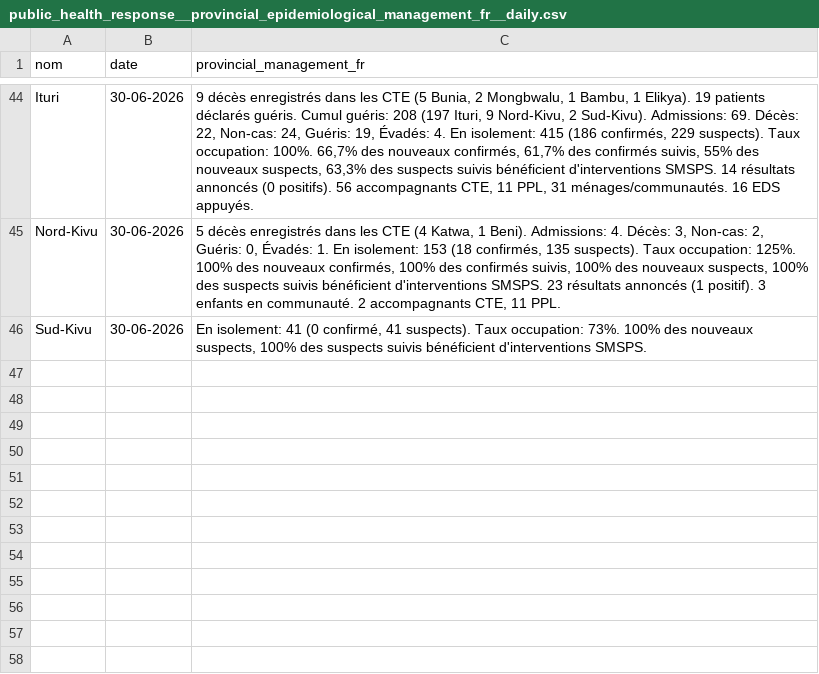
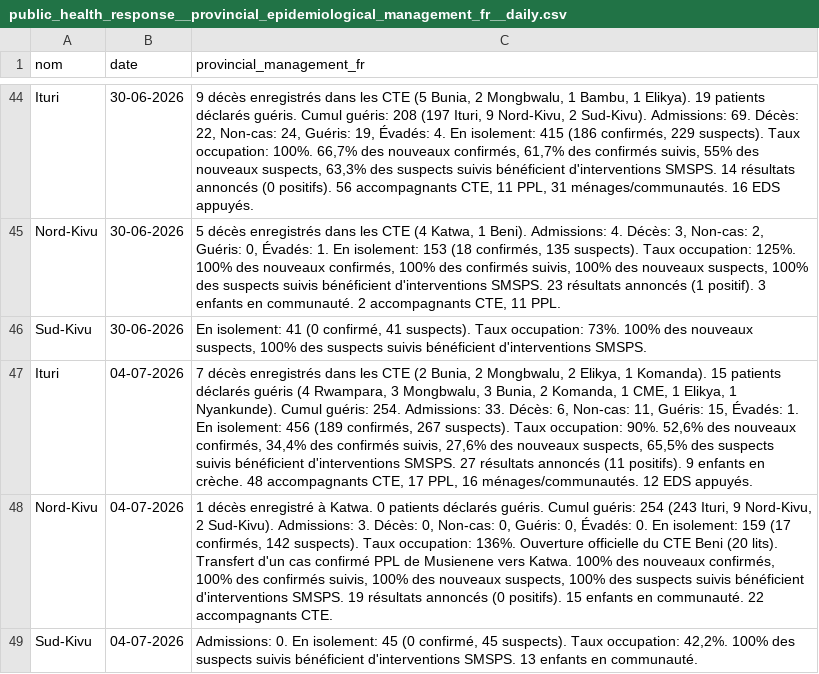
Before and after one commit to INRB-UMIE/BDBV2026-Data, a CSV file: data/public_health_response/processed/public_health_response__provincial_epidemiological_management_fr__daily.csv, drawn as a sheet; only a part is shown, gaps mark what is left out; the diff names each change by its address in the sheet, - before the commit and + after, or states it on an @@ line.

```diff
--- a/data/public_health_response/processed/public_health_response__provincial_epidemiological_management_fr__daily.csv
+++ b/data/public_health_response/processed/public_health_response__provincial_epidemiological_management_fr__daily.csv
+row 47: Ituri | 04-07-2026 | 7 décès enregistrés dans les CTE (2 Bunia, 2 Mongbwalu, 2 Elikya, 1 Komanda). 15 patients déclarés guéris (4 Rwampara, 3 Mongbwalu, 3 Bunia, 2 Komanda, 1 CME, 1 Elikya, 1 Nyankunde). Cumul guéris: 254. Admissions: 33. Décès: 6, Non-cas: 11, Guéris: 15, Évadés: 1. En isolement: 456 (189 confirmés, 267 suspects). Taux occupation: 90%. 52,6% des nouveaux confirmés, 34,4% des confirmés suivis, 27,6% des nouveaux suspects, 65,5% des suspects suivis bénéficient d'interventions SMSPS. 27 résultats annoncés (11 positifs). 9 enfants en crèche. 48 accompagnants CTE, 17 PPL, 16 ménages/communautés. 12 EDS appuyés.
+row 48: Nord-Kivu | 04-07-2026 | 1 décès enregistré à Katwa. 0 patients déclarés guéris. Cumul guéris: 254 (243 Ituri, 9 Nord-Kivu, 2 Sud-Kivu). Admissions: 3. Décès: 0, Non-cas: 0, Guéris: 0, Évadés: 0. En isolement: 159 (17 confirmés, 142 suspects). Taux occupation: 136%. Ouverture officielle du CTE Beni (20 lits). Transfert d'un cas confirmé PPL de Musienene vers Katwa. 100% des nouveaux confirmés, 100% des confirmés suivis, 100% des nouveaux suspects, 100% des suspects suivis bénéficient d'interventions SMSPS. 19 résultats annoncés (0 positifs). 15 enfants en communauté. 22 accompagnants CTE.
+row 49: Sud-Kivu | 04-07-2026 | Admissions: 0. En isolement: 45 (0 confirmé, 45 suspects). Taux occupation: 42,2%. 100% des suspects suivis bénéficient d'interventions SMSPS. 13 enfants en communauté.
```
Also changed, not shown: data/public_health_response/processed/public_health_response__epidemiological_community_engagement_fr__daily.csv, data/public_health_response/processed/public_health_response__epidemiological_management_en__daily.csv, 29 other files.
